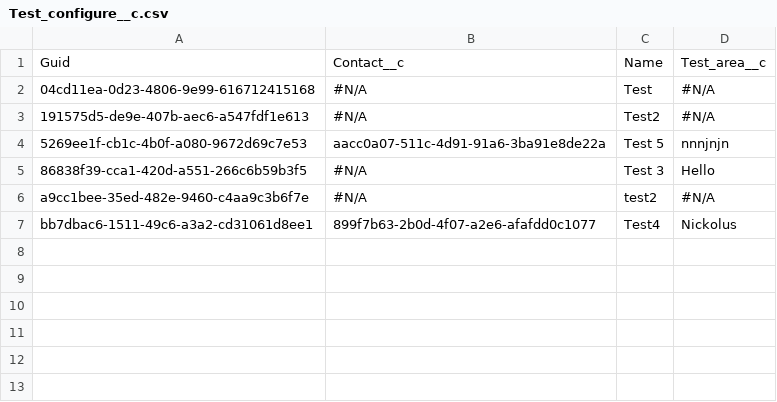
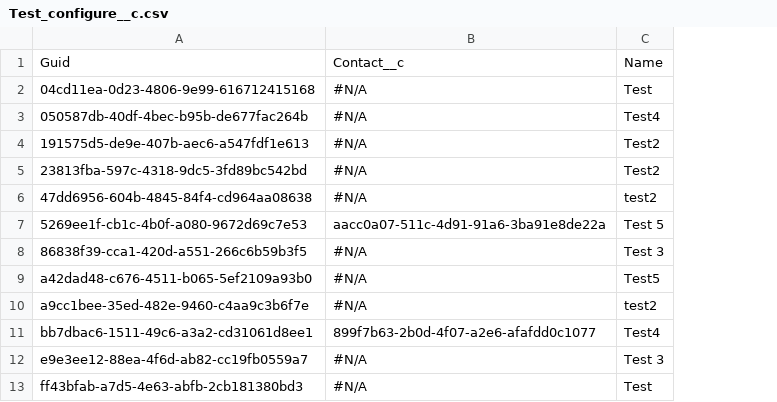
Before and after one commit to prodlytestuser/CPQTest10, a CSV file: Test_configure__c.csv, drawn as a sheet; removed rows and columns are numbered as before the commit, all else as after; the diff names each change by its address in the sheet, - before the commit and + after, or states it on an @@ line.

```diff
--- a/Test_configure__c.csv
+++ b/Test_configure__c.csv
-column D, rows 1-7: Test_area__c | #N/A | #N/A | nnnjnjn | Hello | #N/A | Nickolus
+row 3: 050587db-40df-4bec-b95b-de677fac264b | #N/A | Test4
+row 5: 23813fba-597c-4318-9dc5-3fd89bc542bd | #N/A | Test2
+row 6: 47dd6956-604b-4845-84f4-cd964aa08638 | #N/A | test2
+row 9: a42dad48-c676-4511-b065-5ef2109a93b0 | #N/A | Test5
+row 12: e9e3ee12-88ea-4f6d-ab82-cc19fb0559a7 | #N/A | Test 3
+row 13: ff43bfab-a7d5-4e63-abfb-2cb181380bd3 | #N/A | Test
```
Also changed, not shown: Contact.csv.
